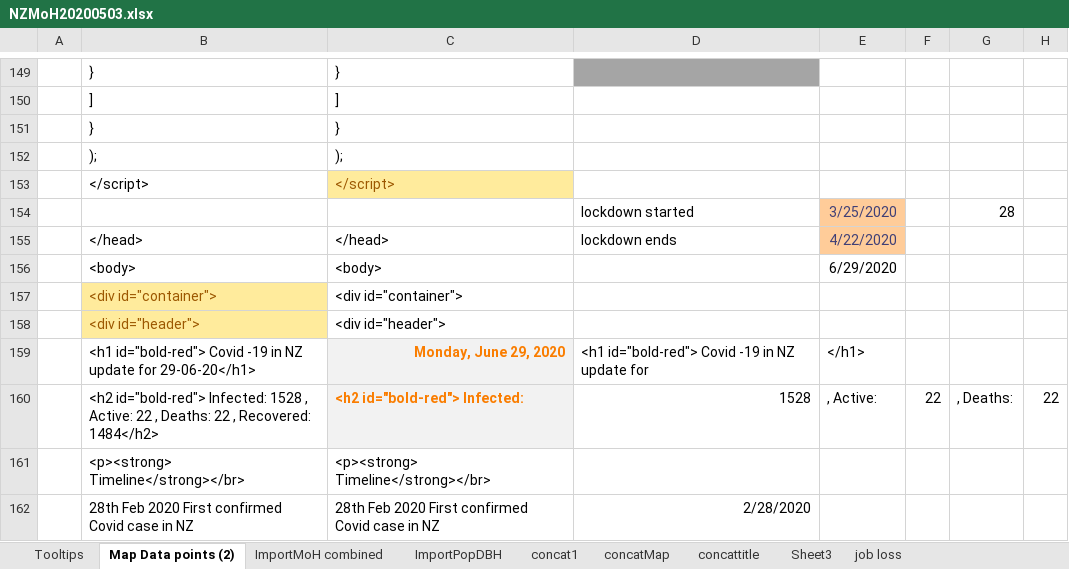
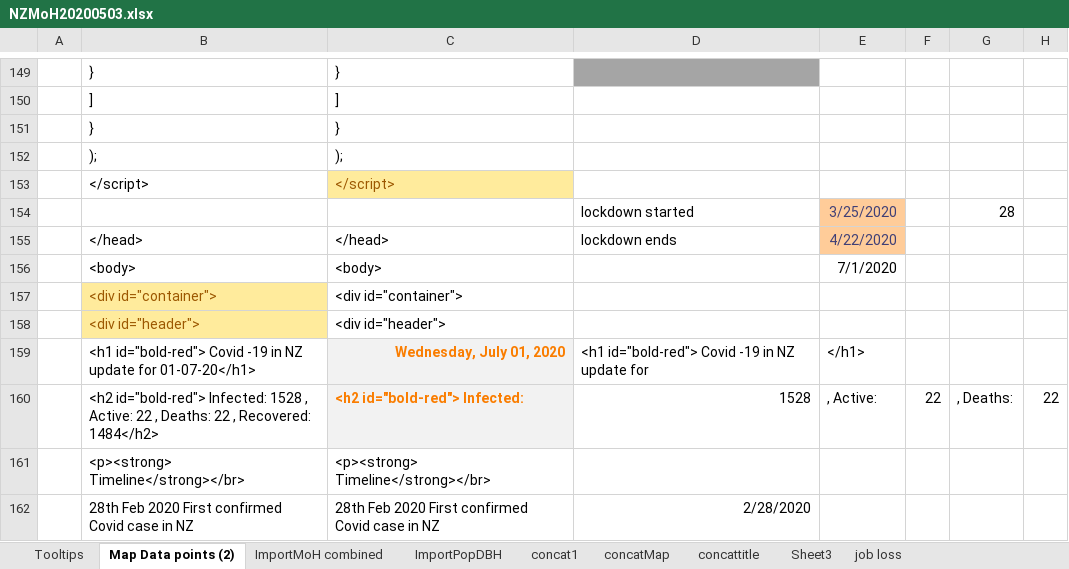
Before and after one commit to drakemax/TestGraphPage, an Excel workbook: NZMoH20200503.xlsx, sheet Map Data points (2), drawn as a sheet; only a part is shown, gaps mark what is left out; values as stored, in another font and other column widths than the file's, no borders; the diff covers the shown part only; the diff names each change by its address in the sheet, - before the commit and + after, or states it on an @@ line.

```diff
--- a/NZMoH20200503.xlsx (sheet Map Data points (2))
+++ b/NZMoH20200503.xlsx (sheet Map Data points (2))
-E156: 6/29/2020
+E156: 7/1/2020
-B159: …update for 29-06-20</h1>
+B159: …update for 01-07-20</h1>
-C159: Monday, June 29, 2020
+C159: Wednesday, July 01, 2020
```
Also changed, not shown: 15 edited cells elsewhere in this sheet, sheet ImportMoH combined, 1 other file.
